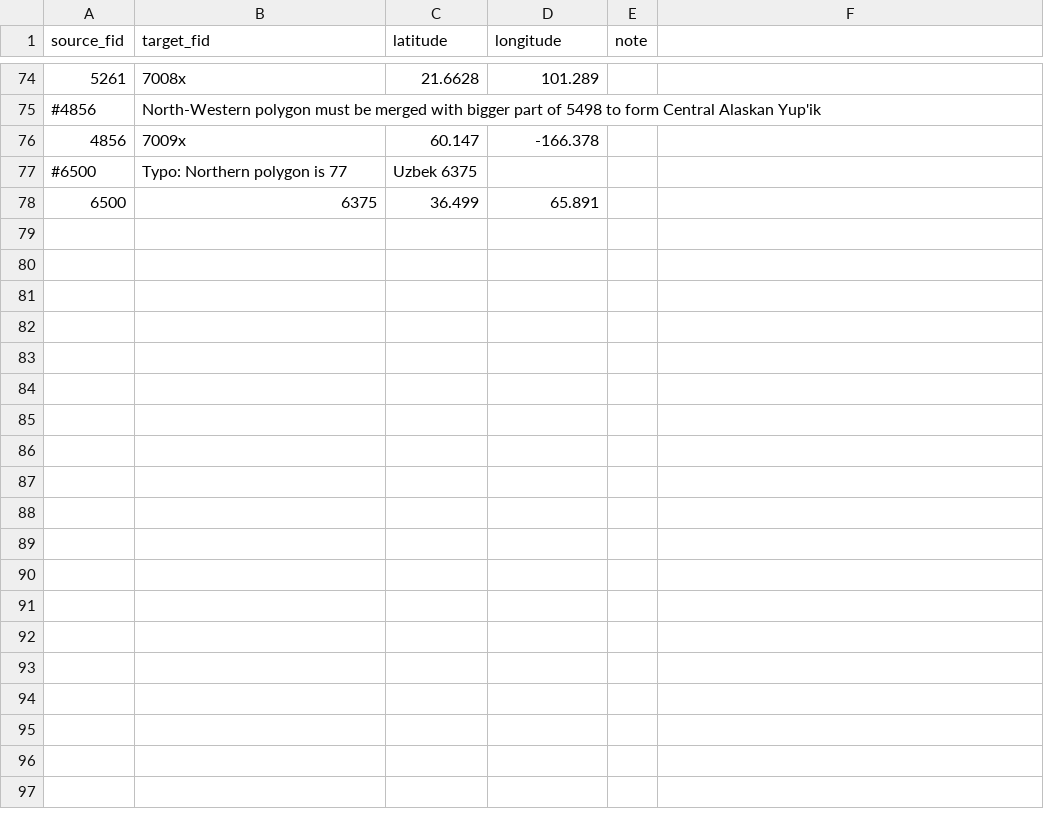
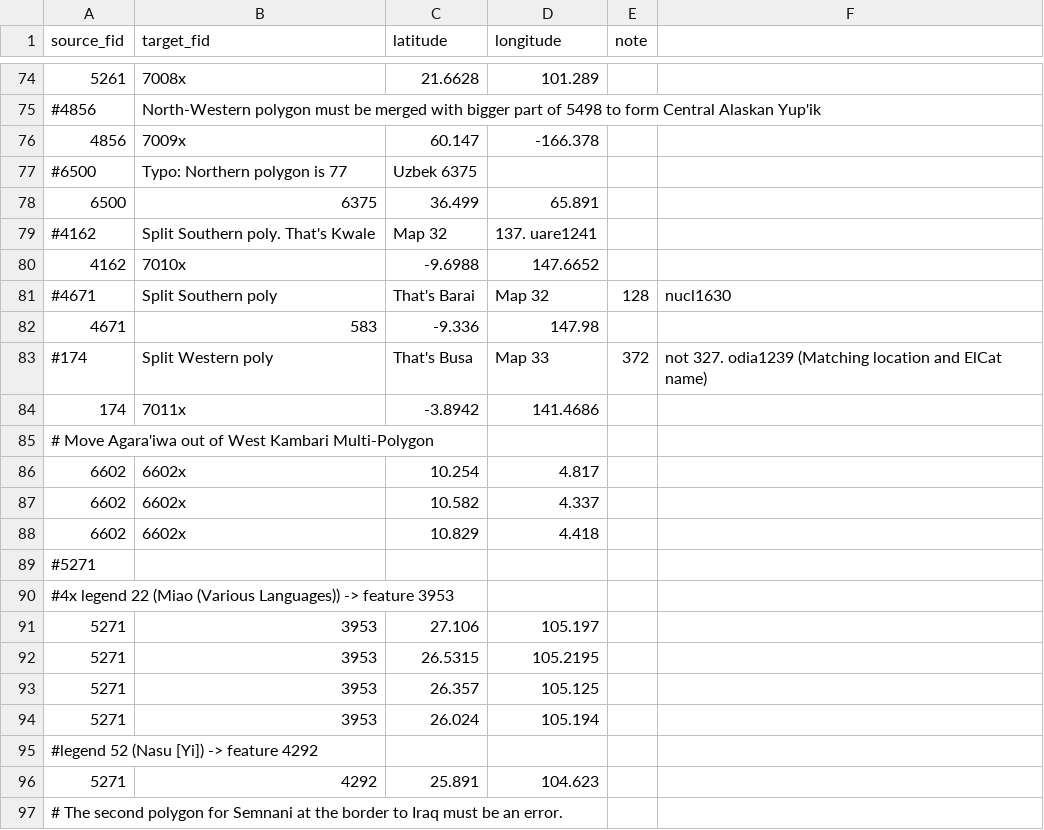
Before and after one commit to Glottography/asher2007world, a CSV file: etc/move_polygons.csv, drawn as a sheet; only a part is shown, gaps mark what is left out; the diff covers the shown part only.

```diff
--- a/etc/move_polygons.csv
+++ b/etc/move_polygons.csv
@@ -78 +78,20 @@ source_fid,target_fid,latitude,longitude,note
 6500,6375,36.499,65.891,
+#4162,Split Southern poly. That's Kwale, Map 32, 137. uare1241
+4162,7010x,-9.6988,147.6652,
+#4671,Split Southern poly, That's Barai, Map 32, 128, nucl1630
+4671,583,-9.336,147.98,
+#174,Split Western poly, That's Busa, Map 33, 372, not 327. odia1239 (Matching location and ElCat name)
+174,7011x,-3.8942,141.4686,
+# Move Agara'iwa out of West Kambari Multi-Polygon
+6602,6602x,10.254,4.817,
+6602,6602x,10.582,4.337,
+6602,6602x,10.829,4.418,
+#5271
+#4x legend 22 (Miao (Various Languages)) -> feature 3953
+5271,3953,27.106,105.197
+5271,3953,26.5315,105.2195
+5271,3953,26.357,105.125
+5271,3953,26.024,105.194
+#legend 52 (Nasu [Yi]) -> feature 4292
+5271,4292,25.891,104.623
+# The second polygon for Semnani at the border to Iraq must be an error.
```
Also changed, not shown: 18 added rows elsewhere in this file, etc/features.csv, etc/multipolygon_spread_known.csv, 2 other files.
